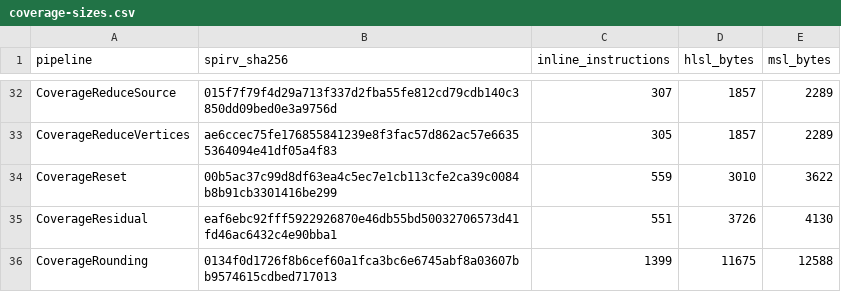
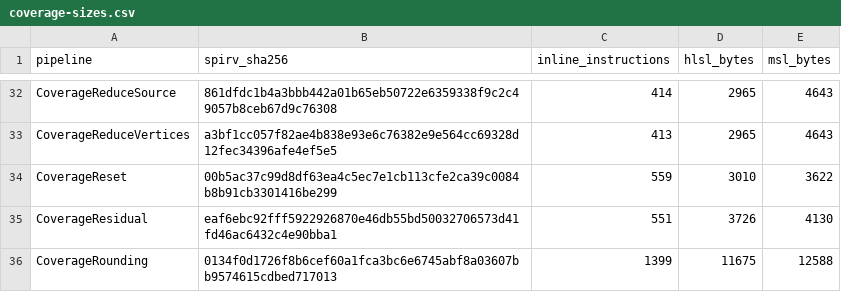
Before and after one commit to APKiwiOrg/KhaozEngine, a CSV file: KhaozEngine.Render.Tests/Gpu/shader-corpus/coverage-sizes.csv, drawn as a sheet; only a part is shown, gaps mark what is left out; the diff covers the shown part only; the diff names each change by its address in the sheet, - before the commit and + after, or states it on an @@ line.

```diff
--- a/KhaozEngine.Render.Tests/Gpu/shader-corpus/coverage-sizes.csv
+++ b/KhaozEngine.Render.Tests/Gpu/shader-corpus/coverage-sizes.csv
-B32 (spirv_sha256): 015f7f79f4d29a713f337d2fba55fe812cd79cdb140c3850dd09bed0e3a9756d
+B32 (spirv_sha256): 861dfdc1b4a3bbb442a01b65eb50722e6359338f9c2c49057b8ceb67d9c76308
-C32 (inline_instructions): 307
+C32 (inline_instructions): 414
-D32:D33 (hlsl_bytes): 1857
+D32:D33 (hlsl_bytes): 2965
-E32:E33 (msl_bytes): 2289
+E32:E33 (msl_bytes): 4643
-B33 (spirv_sha256): ae6ccec75fe176855841239e8f3fac57d862ac57e66355364094e41df05a4f83
+B33 (spirv_sha256): a3bf1cc057f82ae4b838e93e6c76382e9e564cc69328d12fec34396afe4ef5e5
-C33 (inline_instructions): 305
+C33 (inline_instructions): 413
```
Also changed, not shown: 36 edited cells elsewhere in this file, 1 other file.
